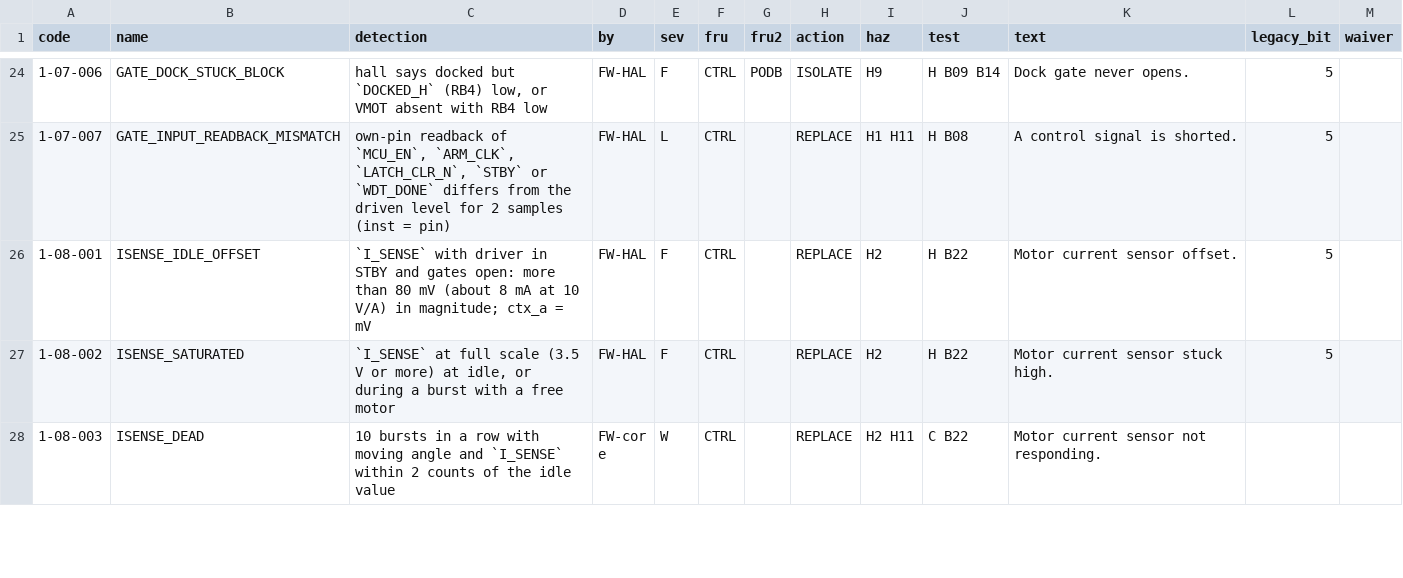
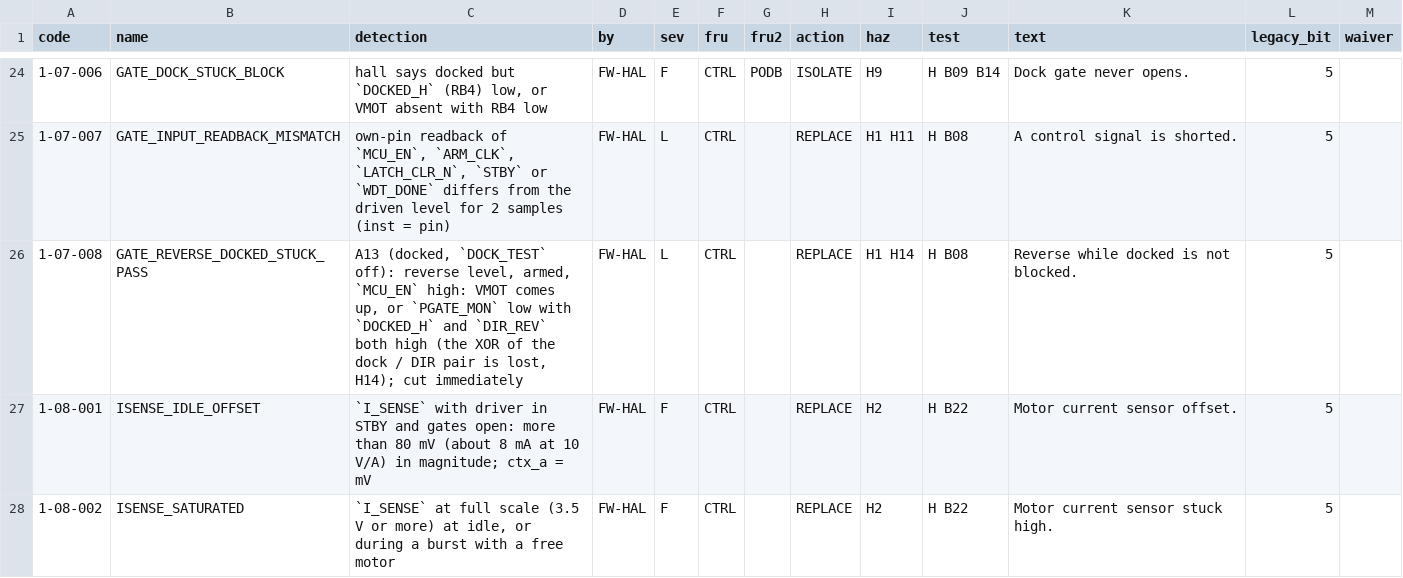
Before and after one commit to HenrySchwerdt/OpenPatch, a CSV file: spec/diag-codes.csv, drawn as a sheet; only a part is shown, gaps mark what is left out; the shorter side is filled out with more unchanged rows; the diff covers the shown part only; the diff names each change by its address in the sheet, - before the commit and + after, or states it on an @@ line.

```diff
--- a/spec/diag-codes.csv
+++ b/spec/diag-codes.csv
+row 26: 1-07-008 | GATE_REVERSE_DOCKED_STUCK_PASS | A13 (docked, `DOCK_TEST` off): reverse level, armed, `MCU_EN` high: VMOT comes up, or `PGATE_MON` low with `DOCKED_H` and `DIR_REV` both high (the XOR of the dock / DIR pair is lost, H14); cut immediately | FW-HAL | L | CTRL |  | REPLACE | H1 H14 | H B08 | Reverse while docked is not blocked. | 5
```
Also changed, not shown: 2 added rows elsewhere in this file, 55 other files.
